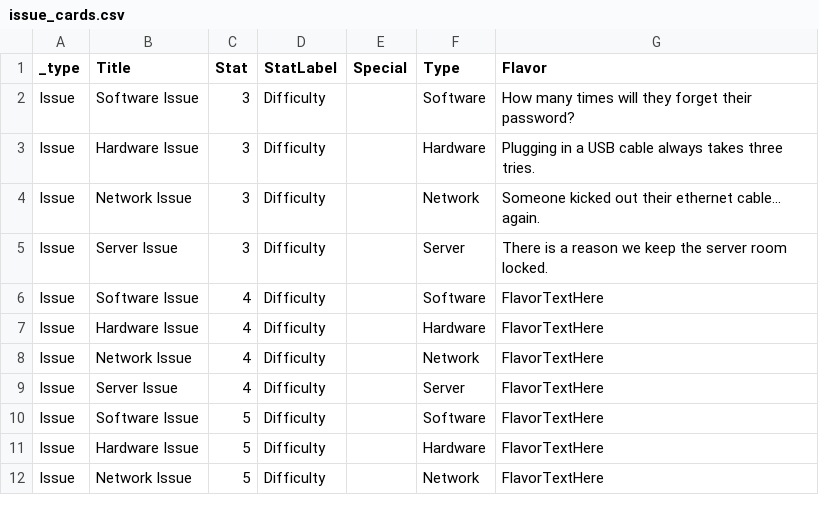
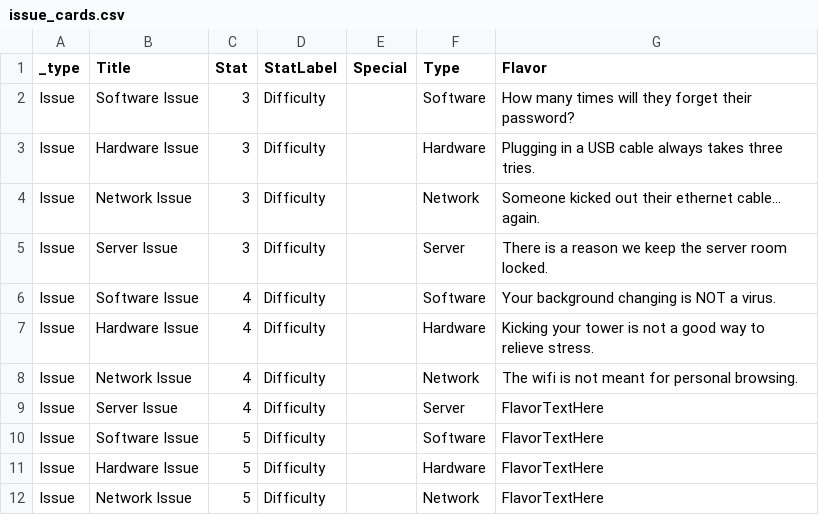
Before and after one commit to liam-middlebrook/user_error, a CSV file: issue_cards.csv, drawn as a sheet; only a part is shown.

Commit message:
added more cards

```diff
--- a/issue_cards.csv
+++ b/issue_cards.csv
@@ -5,5 +5,5 @@ Issue,Network Issue,3,Difficulty,,Network,Someone kicked out their ethernet cabl
 Issue,Server Issue,3,Difficulty,,Server,There is a reason we keep the server room locked.
-Issue,Software Issue,4,Difficulty,,Software,FlavorTextHere
-Issue,Hardware Issue,4,Difficulty,,Hardware,FlavorTextHere
-Issue,Network Issue,4,Difficulty,,Network,FlavorTextHere
+Issue,Software Issue,4,Difficulty,,Software,Your background changing is NOT a virus.
+Issue,Hardware Issue,4,Difficulty,,Hardware,Kicking your tower is not a good way to relieve stress.
+Issue,Network Issue,4,Difficulty,,Network,The wifi is not meant for personal browsing.
 Issue,Server Issue,4,Difficulty,,Server,FlavorTextHere
```
